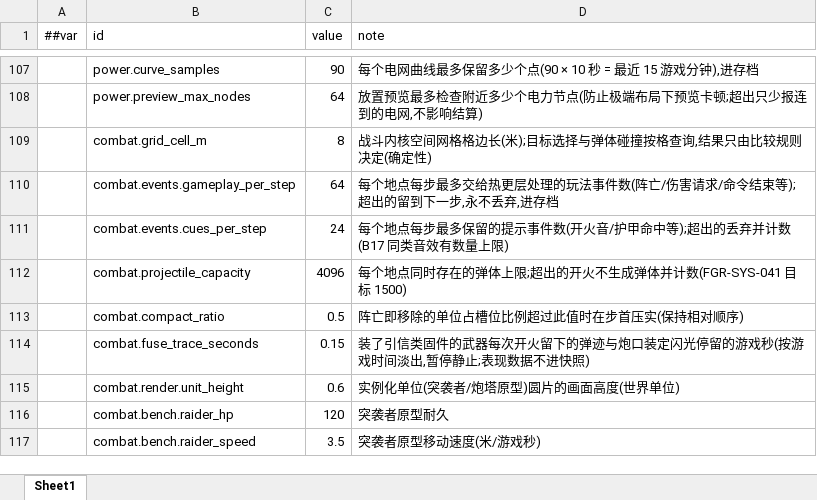
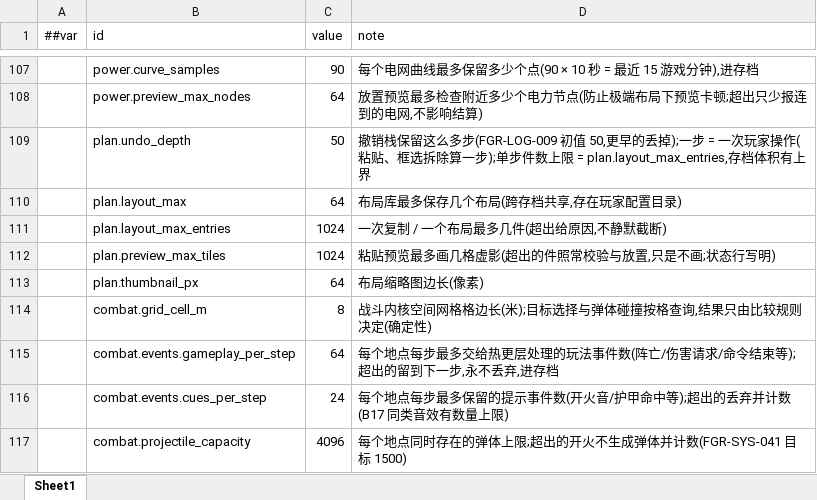
Before and after one commit to silencebin1993/TEngine, an Excel workbook: Configs/GameConfig/Datas/fg/#HomeTuning-家园与格网调参.xlsx, sheet Sheet1, drawn as a sheet; only a part is shown, gaps mark what is left out; the shorter side is filled out with more unchanged rows; values as stored, in another font and other column widths than the file's, no borders; the diff names each change by its address in the sheet, - before the commit and + after, or states it on an @@ line.

```diff
--- a/Configs/GameConfig/Datas/fg/#HomeTuning-家园与格网调参.xlsx (sheet Sheet1)
+++ b/Configs/GameConfig/Datas/fg/#HomeTuning-家园与格网调参.xlsx (sheet Sheet1)
+row 109:  | plan.undo_depth | 50 | 撤销栈保留这么多步(FGR-LOG-009 初值 50,更早的丢掉);一步 = 一次玩家操作(粘贴、框选拆除算一步);单步件数上限 = plan.layout_max_entries,存档体积有上界
+row 110:  | plan.layout_max | 64 | 布局库最多保存几个布局(跨存档共享,存在玩家配置目录)
+row 111:  | plan.layout_max_entries | 1024 | 一次复制 / 一个布局最多几件(超出给原因,不静默截断)
+row 112:  | plan.preview_max_tiles | 1024 | 粘贴预览最多画几格虚影(超出的件照常校验与放置,只是不画;状态行写明)
+row 113:  | plan.thumbnail_px | 64 | 布局缩略图边长(像素)
```
Also changed, not shown: Configs/GameConfig/Datas/fg/#CodexEntry-机制图鉴条目.xlsx, Configs/GameConfig/Datas/fg/#InputAction-输入动作.xlsx, 52 other files.
